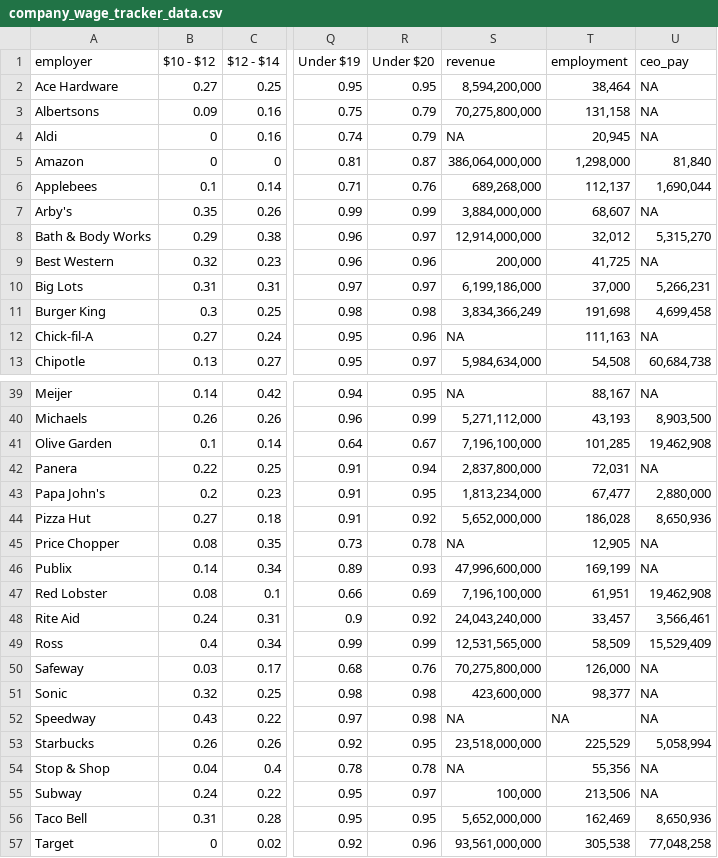
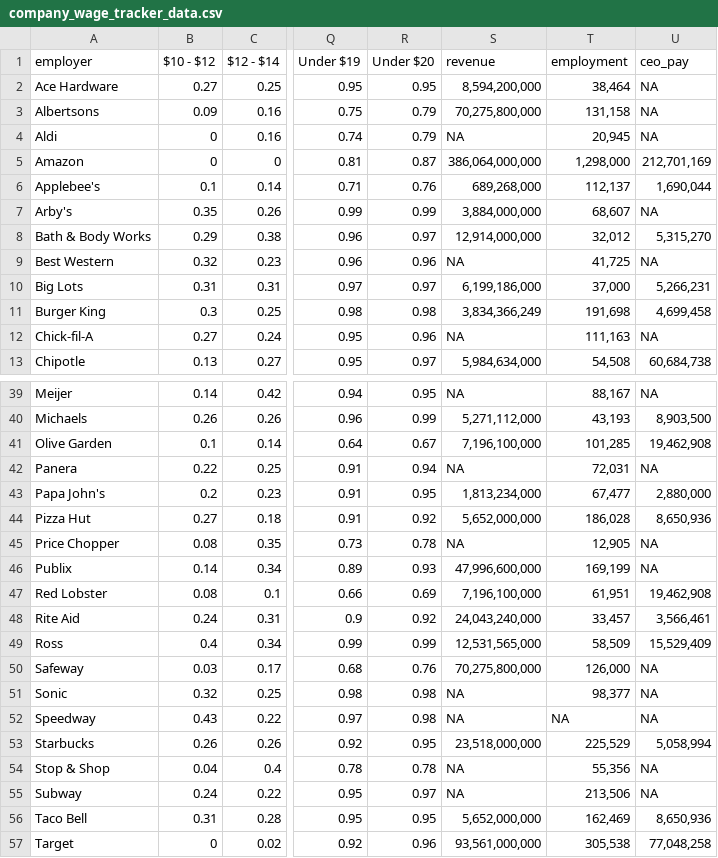
Before and after one commit to Economic/company_wage_tracker, a CSV file: company_wage_tracker_data.csv, drawn as a sheet; only a part is shown, gaps mark what is left out; the diff names each change by its address in the sheet, - before the commit and + after, or states it on an @@ line.

Commit message:
remove old revenues; use Amazon ceo pay SEC filing

```diff
--- a/company_wage_tracker_data.csv
+++ b/company_wage_tracker_data.csv
-U5 (ceo_pay): 81,840
+U5 (ceo_pay): 212,701,169
-A6 (employer): Applebees
+A6 (employer): Applebee's
-S9 (revenue): 200,000
+S9 (revenue): NA
-S42 (revenue): 2,837,800,000
+S42 (revenue): NA
-S51 (revenue): 423,600,000
+S51 (revenue): NA
-S55 (revenue): 100,000
+S55 (revenue): NA
```
Also changed, not shown: 2 other files.
